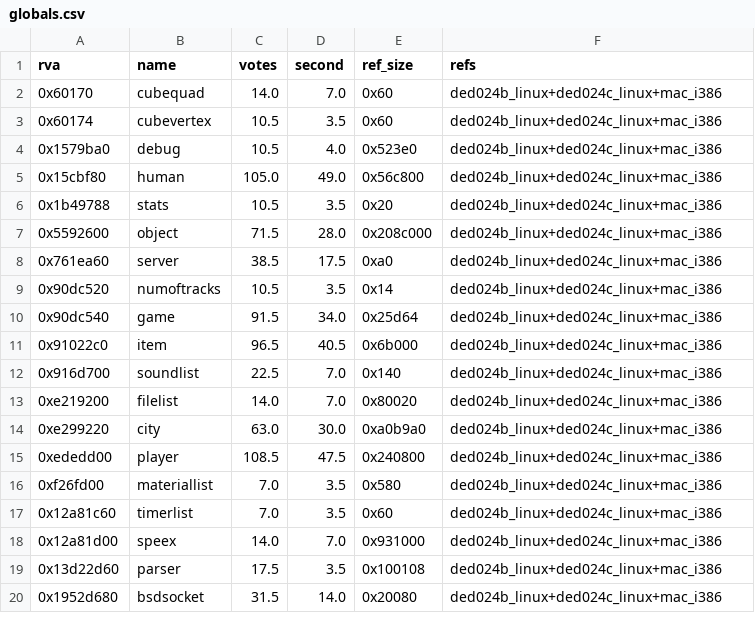
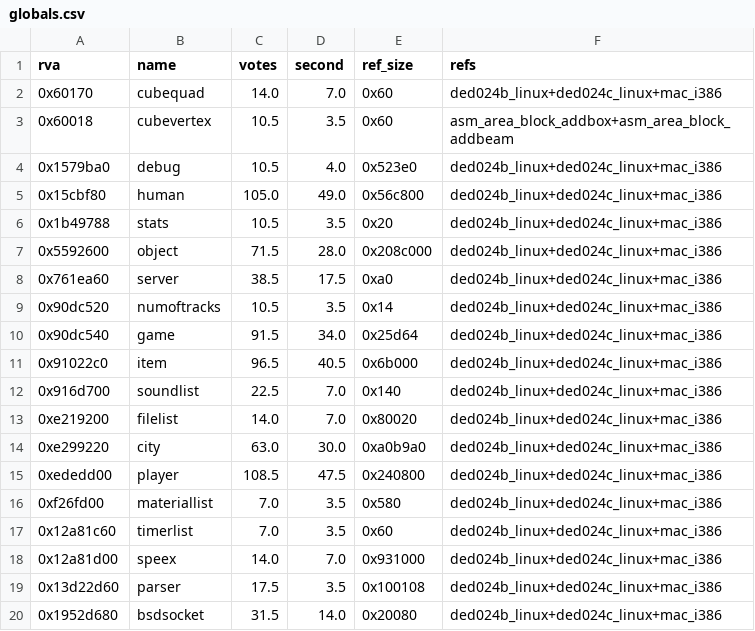
Before and after one commit to TheGreatVulpzin/OpenSubRosa24, a CSV file: analysis/024d/globals.csv, drawn as a sheet.

```diff
--- a/analysis/024d/globals.csv
+++ b/analysis/024d/globals.csv
@@ -2,3 +2,3 @@ rva,name,votes,second,ref_size,refs
 0x60170,cubequad,14.0,7.0,0x60,ded024b_linux+ded024c_linux+mac_i386
-0x60174,cubevertex,10.5,3.5,0x60,ded024b_linux+ded024c_linux+mac_i386
+0x60018,cubevertex,10.5,3.5,0x60,asm_area_block_addbox+asm_area_block_addbeam
 0x1579ba0,debug,10.5,4.0,0x523e0,ded024b_linux+ded024c_linux+mac_i386
```
Also changed, not shown: analysis/024d/functions.csv, 15 other files.
